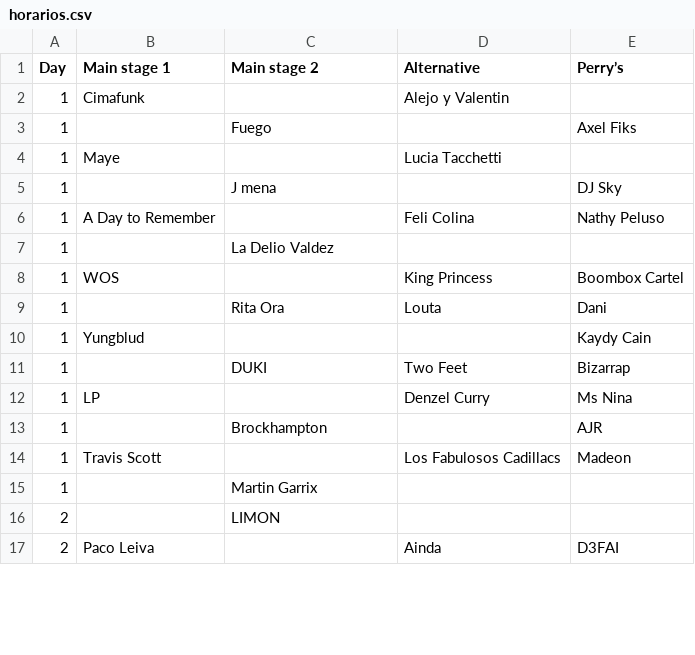
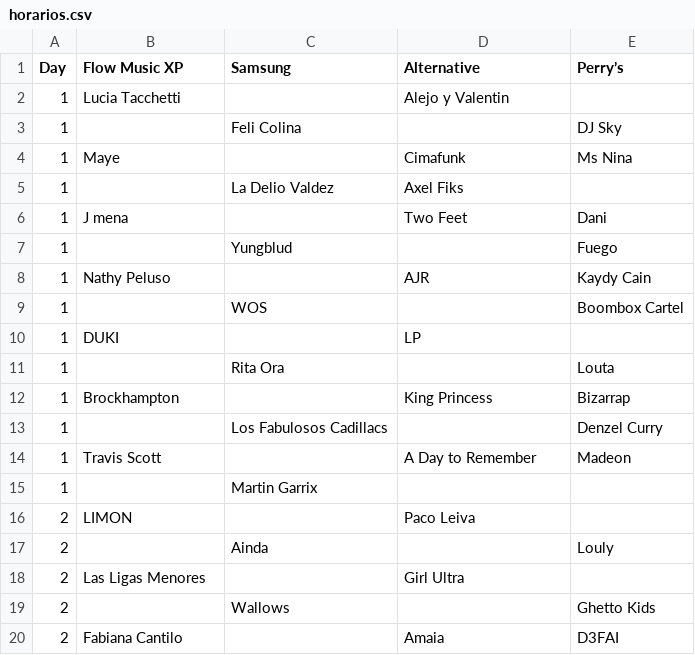
Before and after one commit to martinsoko/recopalooza, a CSV file: horarios.csv, drawn as a sheet; only a part is shown; the diff covers the shown part only.

```diff
--- a/horarios.csv
+++ b/horarios.csv
@@ -1,17 +1,20 @@
-Day,Main stage 1,Main stage 2,Alternative,Perry’s
-1,Cimafunk,,Alejo y Valentin,
-1,,Fuego,,Axel Fiks
-1,Maye,,Lucia Tacchetti,
-1,,J mena,,DJ Sky
-1,A Day to Remember,,Feli Colina,Nathy Peluso
-1,,La Delio Valdez,,
-1,WOS,,King Princess,Boombox Cartel
-1,,Rita Ora,Louta,Dani
-1,Yungblud,,,Kaydy Cain
-1,,DUKI,Two Feet,Bizarrap
-1,LP,,Denzel Curry,Ms Nina
-1,,Brockhampton,,AJR
-1,Travis Scott,,Los Fabulosos Cadillacs,Madeon
+Day,Flow Music XP,Samsung,Alternative,Perry’s
+1,Lucia Tacchetti,,Alejo y Valentin,
+1,,Feli Colina,,DJ Sky
+1,Maye,,Cimafunk,Ms Nina
+1,,La Delio Valdez,Axel Fiks,
+1,J mena,,Two Feet,Dani
+1,,Yungblud,,Fuego
+1,Nathy Peluso,,AJR,Kaydy Cain
+1,,WOS,,Boombox Cartel
+1,DUKI,,LP,
+1,,Rita Ora,,Louta
+1,Brockhampton,,King Princess,Bizarrap
+1,,Los Fabulosos Cadillacs,,Denzel Curry
+1,Travis Scott,,A Day to Remember,Madeon
 1,,Martin Garrix,,
-2,,LIMON,,
-2,Paco Leiva,,Ainda,D3FAI
+2,LIMON,,Paco Leiva,
+2,,Ainda,,Louly
+2,Las Ligas Menores,,Girl Ultra,
+2,,Wallows,,Ghetto Kids
+2,Fabiana Cantilo,,Amaia,D3FAI
```
Also changed, not shown: 4 added rows, 5 removed rows and 31 edited cells elsewhere in this file, data_recopalooza.csv, 5 other files.
